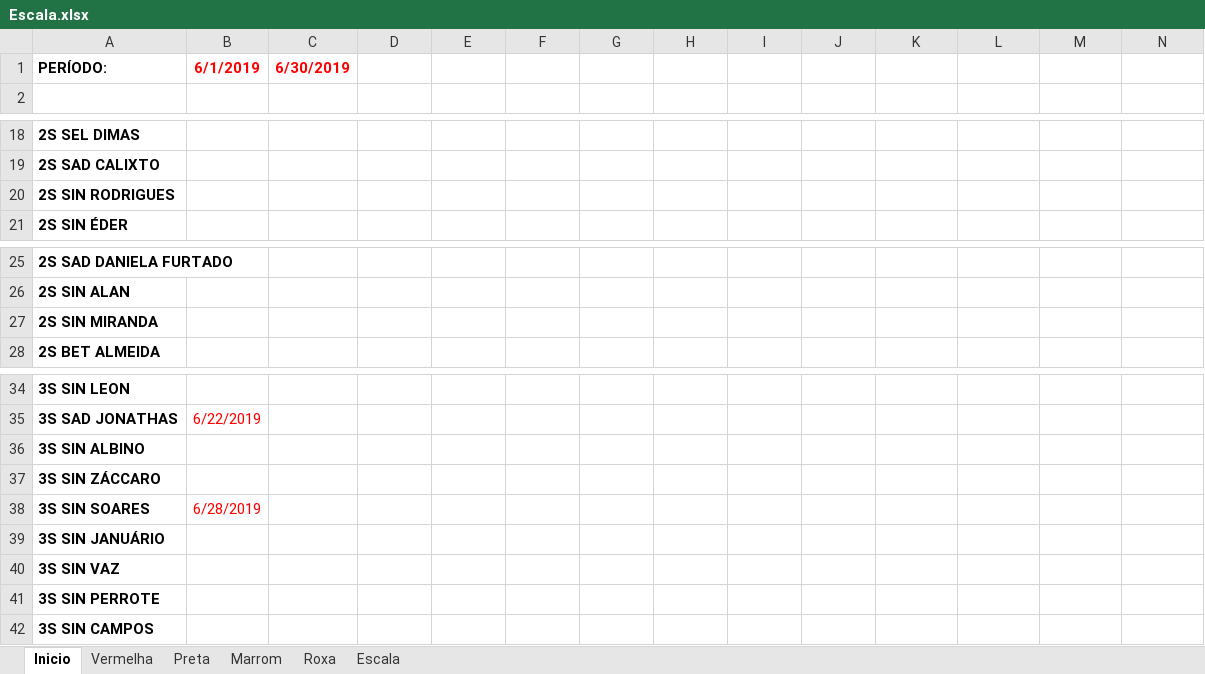
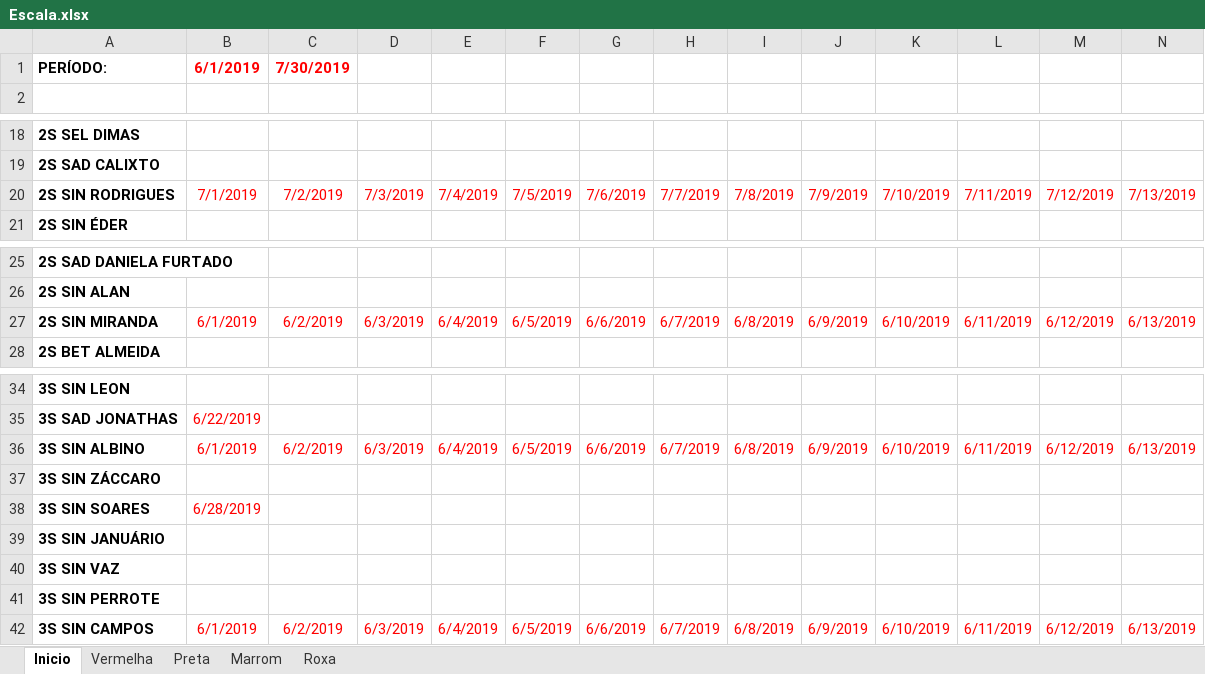
Before and after one commit to coelhocta/Escala, an Excel workbook: Escala.xlsx, sheet Inicio, drawn as a sheet; only a part is shown, gaps mark what is left out; values as stored, in another font and other column widths than the file's, no borders; removed rows and columns are numbered as before the commit, all else as after; rows hold the shown columns only; the diff names each change by its address in the sheet, - before the commit and + after, or states it on an @@ line.

Commit message:
Tudo Ok (Falta fazer escala reserva)

```diff
--- a/Escala.xlsx (sheet Inicio)
+++ b/Escala.xlsx (sheet Inicio)
-sheet tab: Escala
-C1: 6/30/2019
+C1: 7/30/2019
-row 20: 2S SIN RODRIGUES
+row 20: 2S SIN RODRIGUES | 7/1/2019 | 7/2/2019 | 7/3/2019 | 7/4/2019 | 7/5/2019 | 7/6/2019 | 7/7/2019 | 7/8/2019 | 7/9/2019 | 7/10/2019 | 7/11/2019 | 7/12/2019 | 7/13/2019
-row 27: 2S SIN MIRANDA
+row 27: 2S SIN MIRANDA | 6/1/2019 | 6/2/2019 | 6/3/2019 | 6/4/2019 | 6/5/2019 | 6/6/2019 | 6/7/2019 | 6/8/2019 | 6/9/2019 | 6/10/2019 | 6/11/2019 | 6/12/2019 | 6/13/2019
-row 36: 3S SIN ALBINO
+row 36: 3S SIN ALBINO | 6/1/2019 | 6/2/2019 | 6/3/2019 | 6/4/2019 | 6/5/2019 | 6/6/2019 | 6/7/2019 | 6/8/2019 | 6/9/2019 | 6/10/2019 | 6/11/2019 | 6/12/2019 | 6/13/2019
-row 42: 3S SIN CAMPOS
+row 42: 3S SIN CAMPOS | 6/1/2019 | 6/2/2019 | 6/3/2019 | 6/4/2019 | 6/5/2019 | 6/6/2019 | 6/7/2019 | 6/8/2019 | 6/9/2019 | 6/10/2019 | 6/11/2019 | 6/12/2019 | 6/13/2019
```
Also changed, not shown: sheet Vermelha, sheet Roxa, sheet Marrom, sheet Preta, 1 other file.
